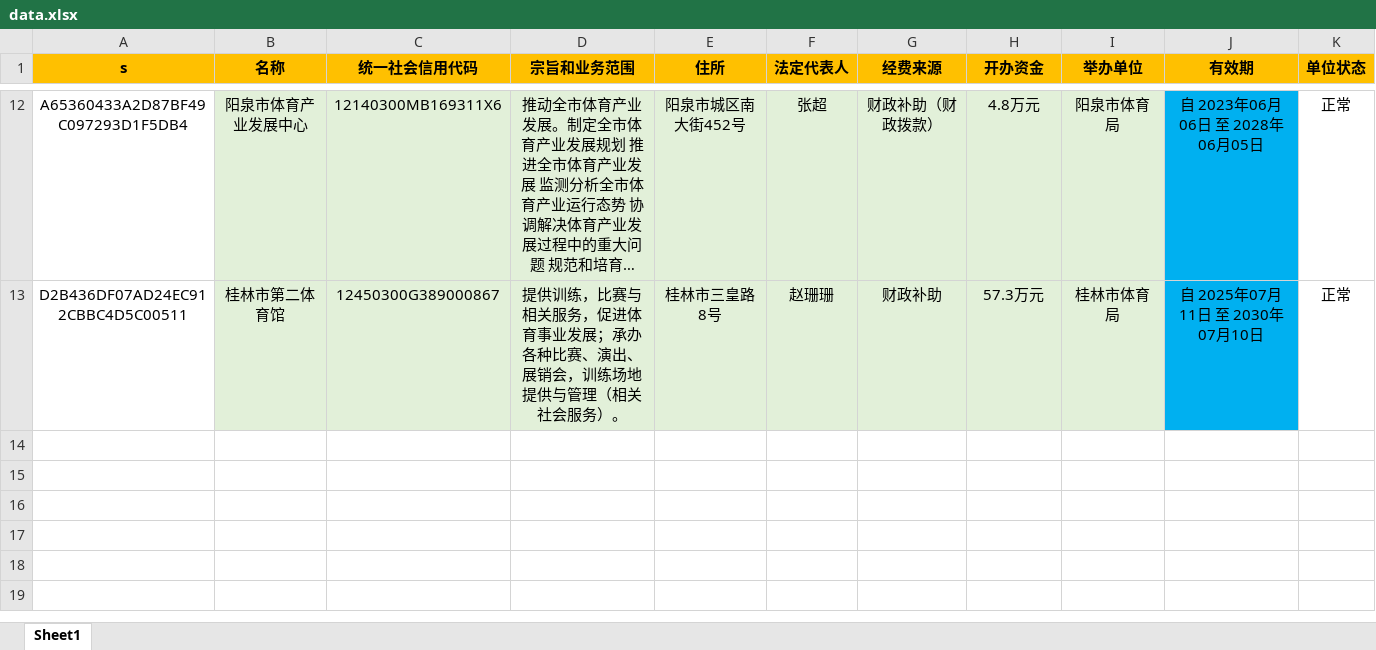
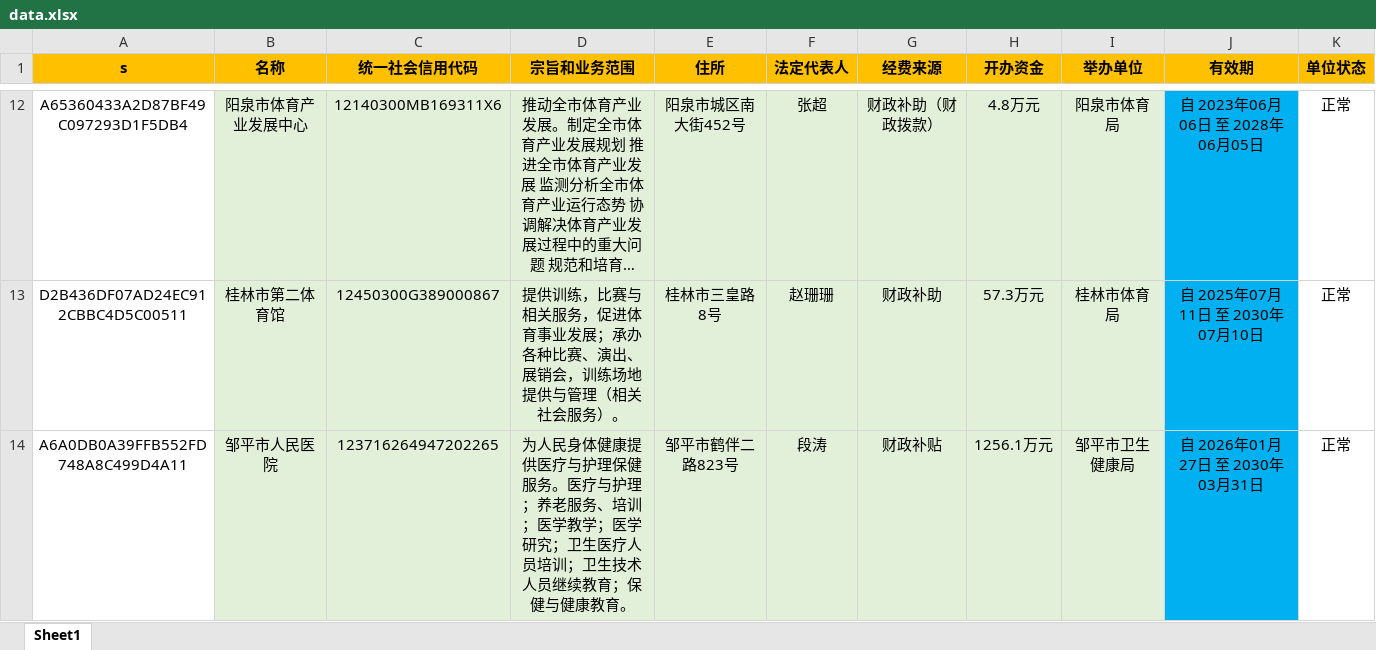
Before and after one commit to YWX-a/index, an Excel workbook: data.xlsx, sheet Sheet1, drawn as a sheet; only a part is shown, gaps mark what is left out; long unchanged cells end in …; values as stored, in another font and other column widths than the file's, no borders; the diff names each change by its address in the sheet, - before the commit and + after, or states it on an @@ line.

Commit message:
Add files via upload

```diff
--- a/data.xlsx (sheet Sheet1)
+++ b/data.xlsx (sheet Sheet1)
+row 14: A6A0DB0A39FFB552FD748A8C499D4A11 | 邹平市人民医院 | 123716264947202265 | 为人民身体健康提供医疗与护理保健服务。医疗与护理；养老服务、培训；医学教学；医学研究；卫生医疗人员培训；卫生技术人员继续教育；保健与健康教育。 | 邹平市鹤伴二路823号 | 段涛 | 财政补贴 | 1256.1万元 | 邹平市卫生健康局 | 自 2026年01月27日 至 2030年03月31日 | 正常
```
